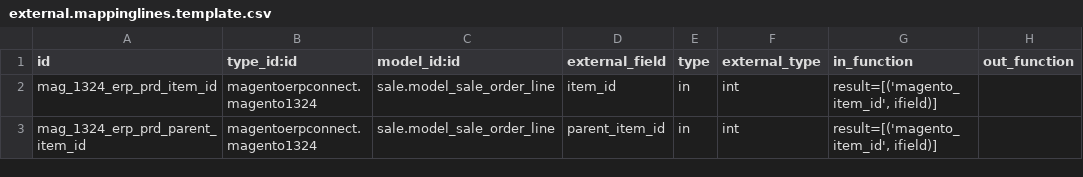
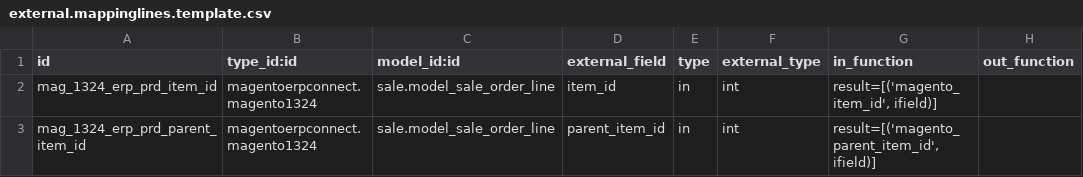
Before and after one commit to OCA/connector-magento, a CSV file: magentoerpconnect_bundle_split/settings/1.3.2.4/external.mappinglines.template.csv, drawn as a sheet.

Commit message:
[ADD] magentoerpconnect_bundle_split: simple management of bundle products. All items of the bundle are split in the sale order, in openerp each item is managed as normal product

```diff
--- a/magentoerpconnect_bundle_split/settings/1.3.2.4/external.mappinglines.template.csv
+++ b/magentoerpconnect_bundle_split/settings/1.3.2.4/external.mappinglines.template.csv
@@ -2,2 +2,2 @@
 "mag_1324_erp_prd_item_id","magentoerpconnect.magento1324","sale.model_sale_order_line","item_id","in","int","result=[('magento_item_id', ifield)]",
-"mag_1324_erp_prd_parent_item_id","magentoerpconnect.magento1324","sale.model_sale_order_line","parent_item_id","in","int","result=[('magento_item_id', ifield)]",
+"mag_1324_erp_prd_parent_item_id","magentoerpconnect.magento1324","sale.model_sale_order_line","parent_item_id","in","int","result=[('magento_parent_item_id', ifield)]",
```
Also changed, not shown: 4 other files.
